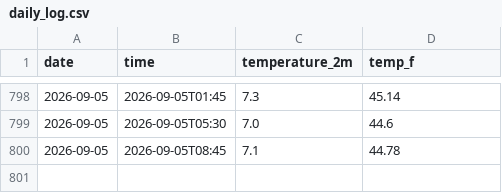
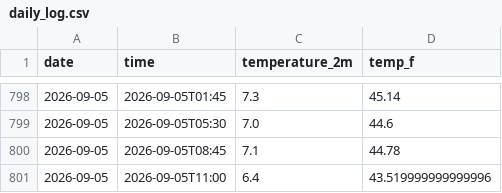
Before and after one commit to SGods357/weather-tracker, a CSV file: daily_log.csv, drawn as a sheet; only a part is shown, gaps mark what is left out.

```diff
--- a/daily_log.csv
+++ b/daily_log.csv
@@ -800 +800,2 @@ date,time,temperature_2m,temp_f
 2026-09-05,2026-09-05T08:45,7.1,44.78
+2026-09-05,2026-09-05T11:00,6.4,43.519999999999996
```
Also changed, not shown: 1 other file.
